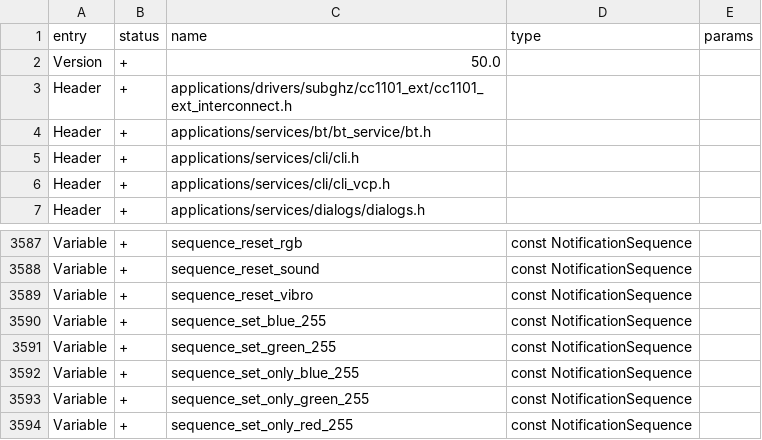
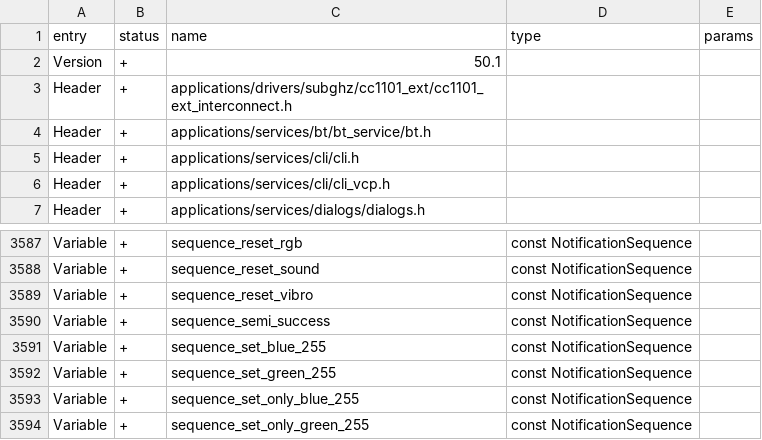
Before and after one commit to KuriGohan-Kamehameha/nXtreme-Firmware, a CSV file: targets/f7/api_symbols.csv, drawn as a sheet; only a part is shown, gaps mark what is left out; the shorter side is filled out with more unchanged rows.

Commit message:
Added new notification sequence for semi_success results

```diff
--- a/targets/f7/api_symbols.csv
+++ b/targets/f7/api_symbols.csv
@@ -1,3 +1,3 @@
 entry,status,name,type,params
-Version,+,50.0,,
+Version,+,50.1,,
 Header,+,applications/drivers/subghz/cc1101_ext/cc1101_ext_interconnect.h,,
@@ -3589,2 +3589,3 @@ Variable,+,sequence_reset_sound,const NotificationSequence,
 Variable,+,sequence_reset_vibro,const NotificationSequence,
+Variable,+,sequence_semi_success,const NotificationSequence,
 Variable,+,sequence_set_blue_255,const NotificationSequence,
```
Also changed, not shown: 2 other files.
